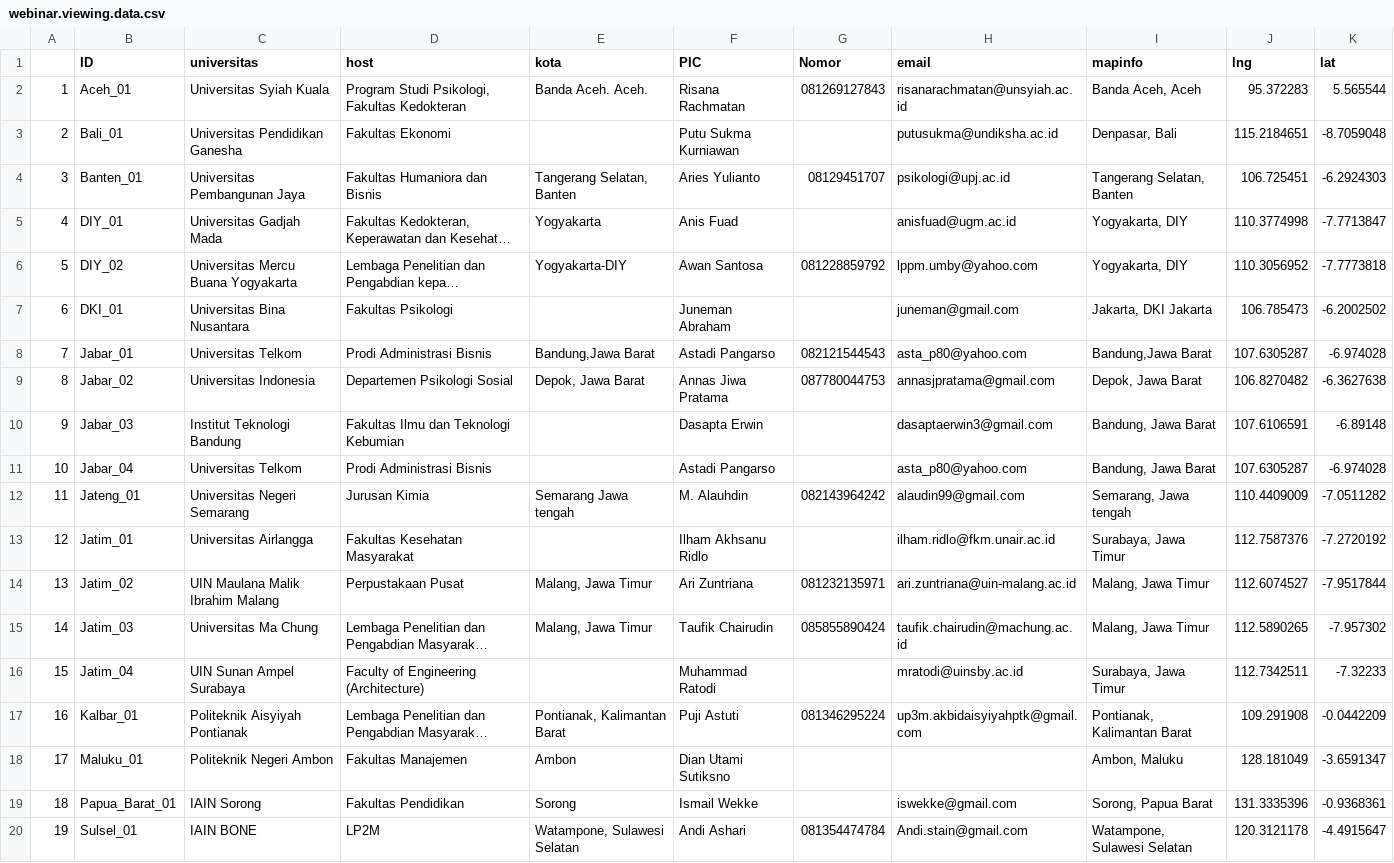
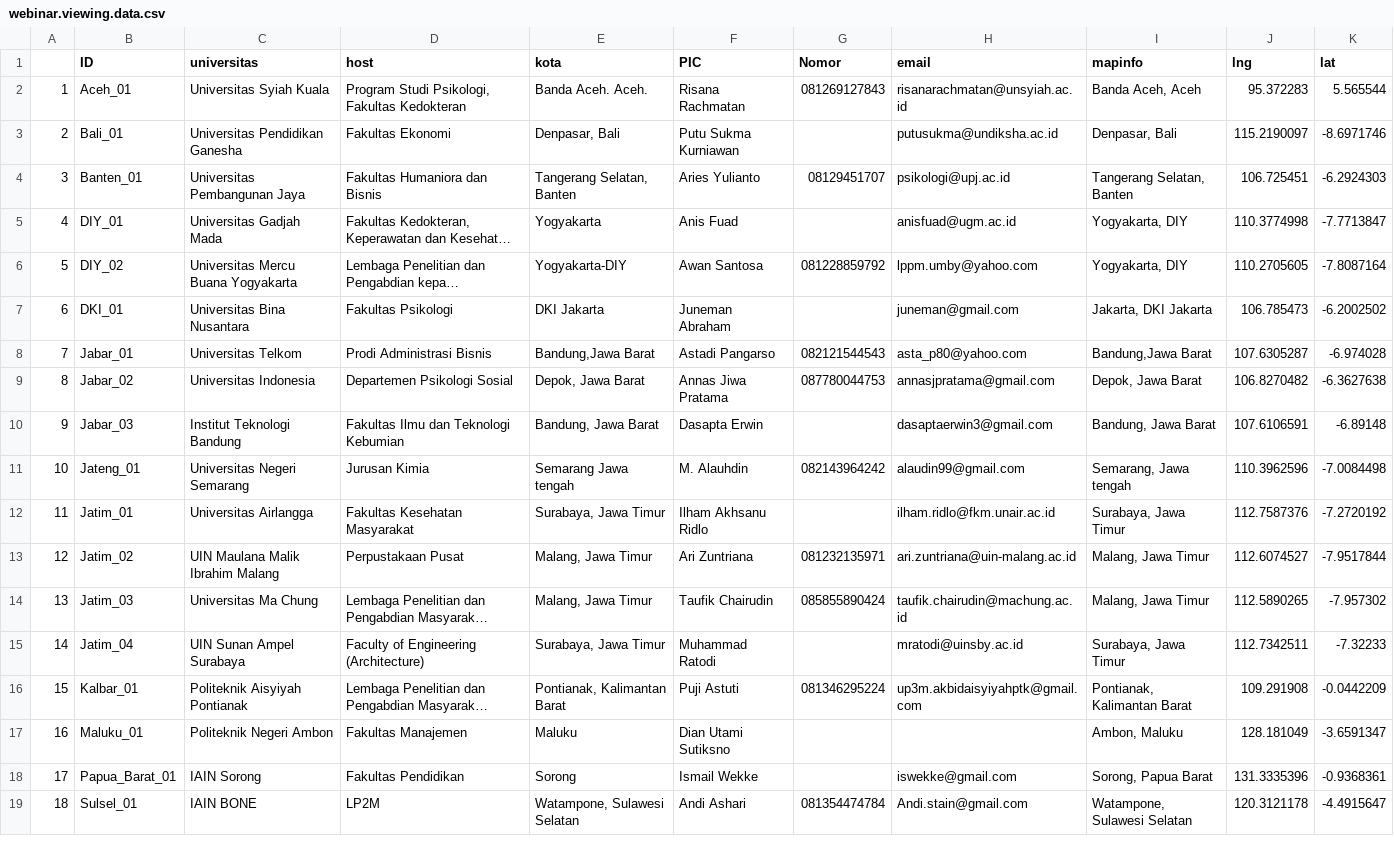
Before and after one commit to rameliaz/PSA_map, a CSV file: webinar.viewing.data.csv, drawn as a sheet; only a part is shown; long unchanged cells end in …; removed rows and columns are numbered as before the commit, all else as after; the diff covers the shown part only; the diff names each change by its address in the sheet, - before the commit and + after, or states it on an @@ line.

```diff
--- a/webinar.viewing.data.csv
+++ b/webinar.viewing.data.csv
-E3 (kota): (empty)
+E3 (kota): Denpasar, Bali
-J3 (lng): 115.2184651
+J3 (lng): 115.2190097
-K3 (lat): -8.7059048
+K3 (lat): -8.6971746
-J6 (lng): 110.3056952
+J6 (lng): 110.2705605
-K6 (lat): -7.7773818
+K6 (lat): -7.8087164
-E7 (kota): (empty)
+E7 (kota): DKI Jakarta
-E10 (kota): (empty)
+E10 (kota): Bandung, Jawa Barat
-row 11: 10 | Jabar_04 | Universitas Telkom | Prodi Administrasi Bisnis |  | Astadi Pangarso |  | asta_p80@yahoo.com | Bandung, Jawa Barat | 107.6305287 | -6.974028
@@ column A renumbered between rows 11 and 25 @@
-J11 (lng): 110.4409009
+J11 (lng): 110.3962596
-K11 (lat): -7.0511282
+K11 (lat): -7.0084498
-E12 (kota): (empty)
+E12 (kota): Surabaya, Jawa Timur
-E15 (kota): (empty)
+E15 (kota): Surabaya, Jawa Timur
-E17 (kota): Ambon
+E17 (kota): Maluku
```
Also changed, not shown: 12 added rows elsewhere in this file, 4 other files.
